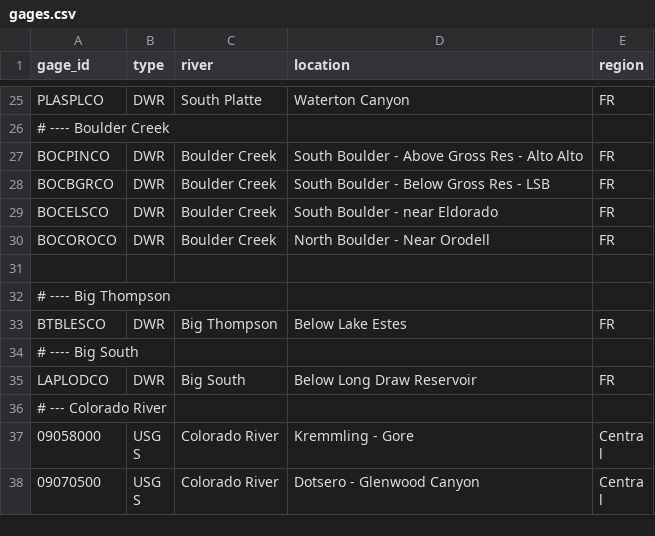
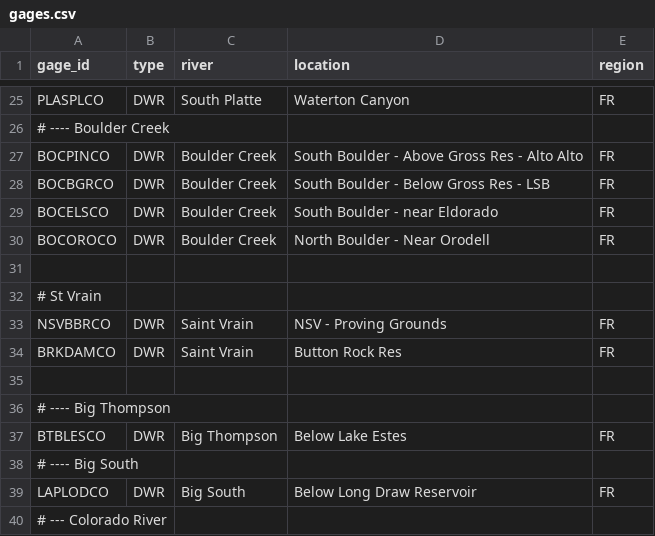
Before and after one commit to mikebannis/rivergraphs, a CSV file: app/gages.csv, drawn as a sheet; only a part is shown, gaps mark what is left out; the shorter side is filled out with more unchanged rows; the diff names each change by its address in the sheet, - before the commit and + after, or states it on an @@ line.

Commit message:
add nsv and button rock to gages

```diff
--- a/app/gages.csv
+++ b/app/gages.csv
+row 32: # St Vrain
+row 33: NSVBBRCO | DWR | Saint Vrain | NSV - Proving Grounds | FR
+row 34: BRKDAMCO | DWR | Saint Vrain | Button Rock Res | FR
+row 35: (empty)
```
Also changed, not shown: 2 other files.
